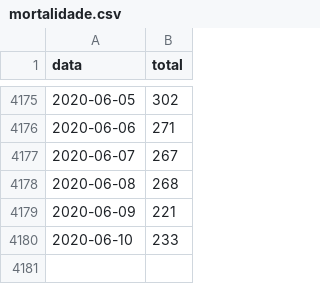
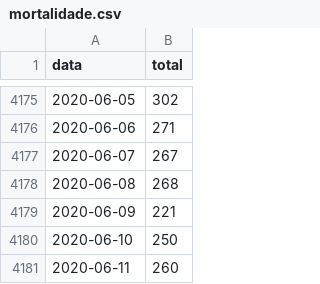
Before and after one commit to covid19pt/covid-19-pt-data, a CSV file: mortalidade.csv, drawn as a sheet; only a part is shown, gaps mark what is left out.

```diff
--- a/mortalidade.csv
+++ b/mortalidade.csv
@@ -4179,2 +4179,3 @@ data,total
 2020-06-09,221
-2020-06-10,233
+2020-06-10,250
+2020-06-11,260
```
Also changed, not shown: mortalidade_distritos_2020.csv.
